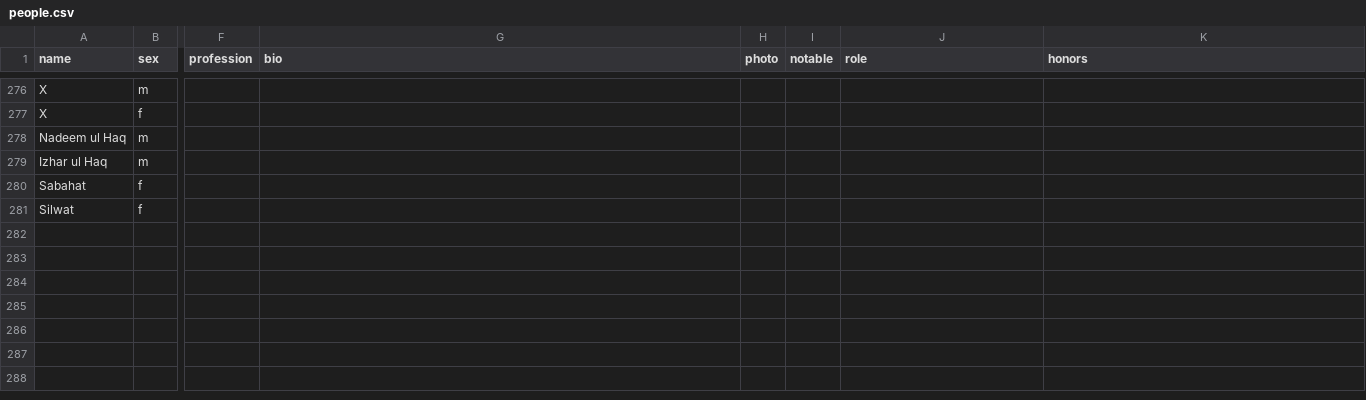
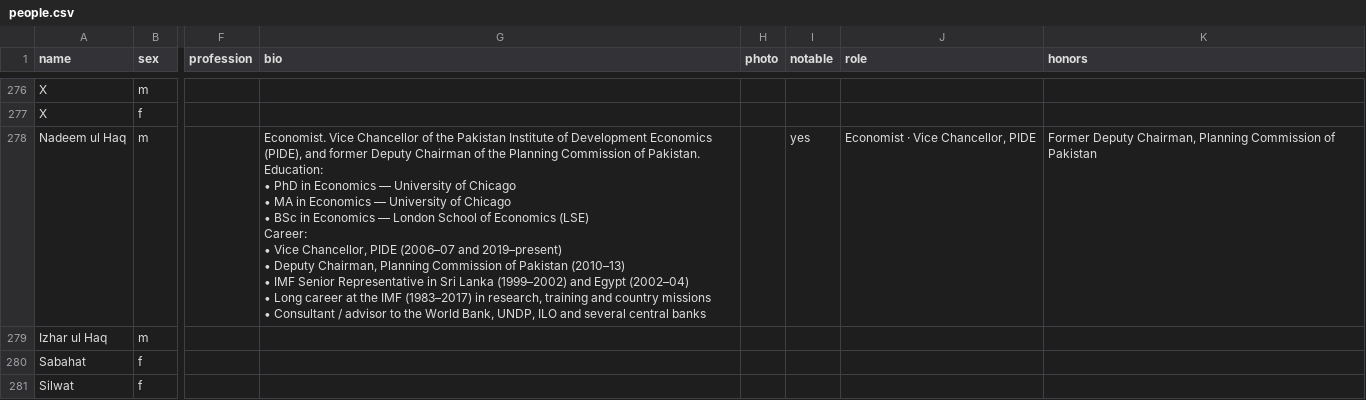
Before and after one commit to FaaizHaque/mubarak-ali-family-archive, a CSV file: people.csv, drawn as a sheet; only a part is shown, gaps mark what is left out; ↵ is a line break in a cell; the diff covers the shown part only; the diff names each change by its address in the sheet, - before the commit and + after, or states it on an @@ line.

Commit message:
Notables: order by generation, add 5 members, correct Abdul Samad
- Notable Members page now groups by generation: family elders first, then
  descendants generation by generation (married-in notables sit at their
  spouse's generation). Extracted rendering to assets/notable.js.
- Abdul Samad is now a full (clickable) notable: removed the incorrect
  post-Partition text (he died before Partition) and recorded that he was a
  greatly respected figure in Balochistan with a street named after him in
  Quetta. Also removed him from the 1947 timeline note.
- Added notables with roles & bios: Imran ul Haque (CEO Engro, MD PSO),
  Moqeem (McKinsey partner; ex-CSO PTCL), Faisal Haque (Intel/Cisco/Qualcomm;
  Verilog book), Aamir Naseem (Member, OGRA), Nadeem ul Haq (economist;
  VC PIDE; ex-Deputy Chairman Planning Commission) — bio from his CV.
- Added CV-based bios for Adil Haque (Intel/Cisco/Altera) and Umer Shami
  (telecom/operations). LSE, U. of Chicago now feed the education stats.

```diff
--- a/people.csv
+++ b/people.csv
-G278 (bio): (empty)
+G278 (bio): Economist. Vice Chancellor of the Pakistan Institute of Development Economics (PIDE), and former Deputy Chairman of the Planning Commission of Pakistan. ↵ Education: ↵ • PhD in Economics — University of Chicago ↵ • MA in Economics — University of Chicago ↵ • BSc in Economics — London School of Economics (LSE) ↵ Career: ↵ • Vice Chancellor, PIDE (2006–07 and 2019–present) ↵ • Deputy Chairman, Planning Commission of Pakistan (2010–13) ↵ • IMF Senior Representative in Sri Lanka (1999–2002) and Egypt (2002–04) ↵ • Long career at the IMF (1983–2017) in research, training and country missions ↵ • Consultant / advisor to the World Bank, UNDP, ILO and several central banks
-I278 (notable): (empty)
+I278 (notable): yes
-J278 (role): (empty)
+J278 (role): Economist · Vice Chancellor, PIDE
-K278 (honors): (empty)
+K278 (honors): Former Deputy Chairman, Planning Commission of Pakistan
```
Also changed, not shown: 2 added rows and 19 edited cells elsewhere in this file, 4 other files.
